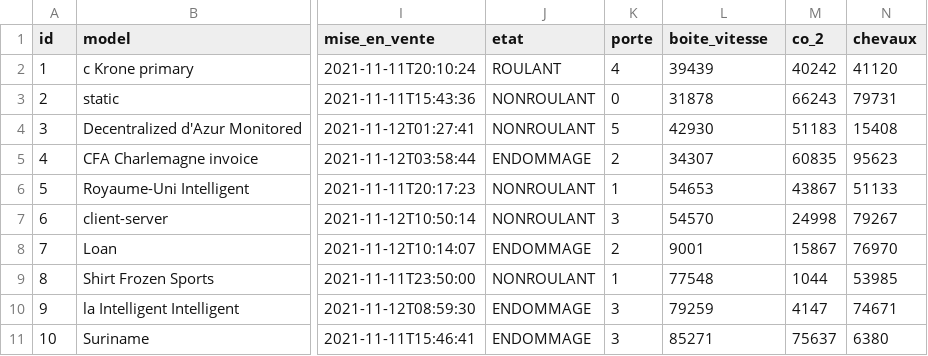
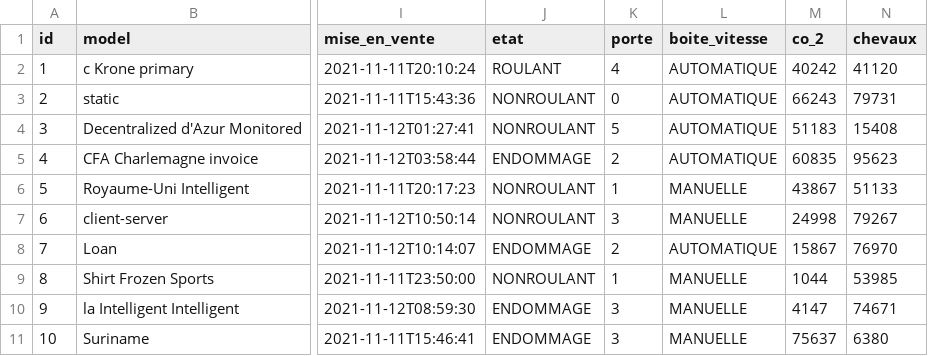
Before and after one commit to morocco15/PECOM-carStore, a CSV file: src/main/resources/config/liquibase/fake-data/voiture.csv, drawn as a sheet; only a part is shown, gaps mark what is left out; the diff names each change by its address in the sheet, - before the commit and + after, or states it on an @@ line.

Commit message:
jdl_boiteDeVitesse modifiy ok

```diff
--- a/src/main/resources/config/liquibase/fake-data/voiture.csv
+++ b/src/main/resources/config/liquibase/fake-data/voiture.csv
-L2 (boite_vitesse): 39439
+L2 (boite_vitesse): AUTOMATIQUE
-L3 (boite_vitesse): 31878
+L3 (boite_vitesse): AUTOMATIQUE
-L4 (boite_vitesse): 42930
+L4 (boite_vitesse): AUTOMATIQUE
-L5 (boite_vitesse): 34307
+L5 (boite_vitesse): AUTOMATIQUE
-L6 (boite_vitesse): 54653
+L6 (boite_vitesse): MANUELLE
-L7 (boite_vitesse): 54570
+L7 (boite_vitesse): MANUELLE
-L8 (boite_vitesse): 9001
+L8 (boite_vitesse): AUTOMATIQUE
-L9 (boite_vitesse): 77548
+L9 (boite_vitesse): MANUELLE
-L10 (boite_vitesse): 79259
+L10 (boite_vitesse): MANUELLE
-L11 (boite_vitesse): 85271
+L11 (boite_vitesse): MANUELLE
```
Also changed, not shown: 17 other files.
